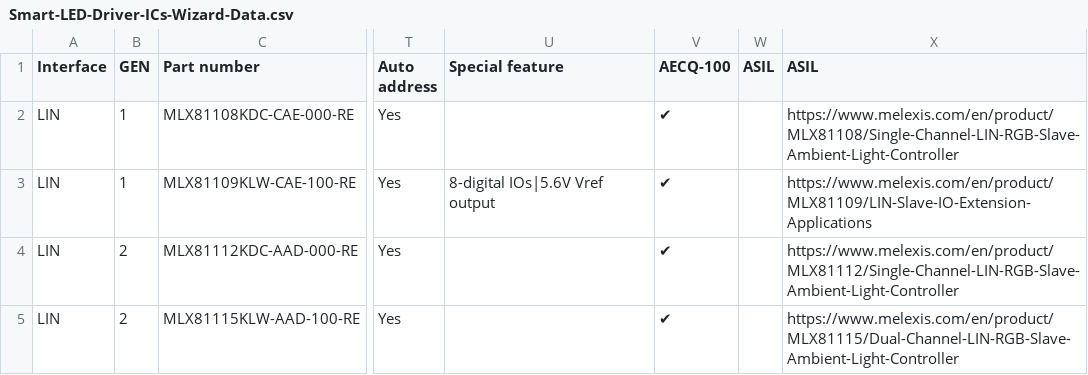
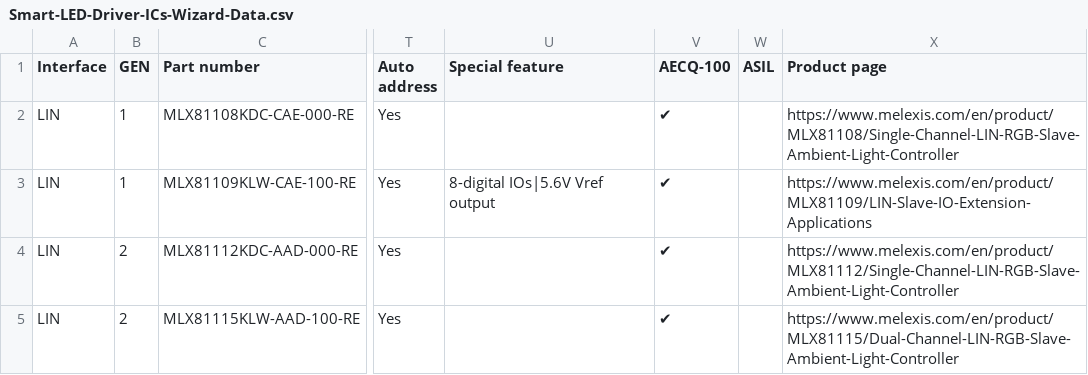
Before and after one commit to MelexisBC/Wizard---Smart-LED-Driver-ICs-Data, a CSV file: Smart-LED-Driver-ICs-Wizard-Data.csv, drawn as a sheet; only a part is shown, gaps mark what is left out; the diff names each change by its address in the sheet, - before the commit and + after, or states it on an @@ line.

Commit message:
Wizard - Smart LED driver ICs - Google sheet updated

```diff
--- a/Smart-LED-Driver-ICs-Wizard-Data.csv
+++ b/Smart-LED-Driver-ICs-Wizard-Data.csv
-X1: ASIL
+X1: Product page
```
